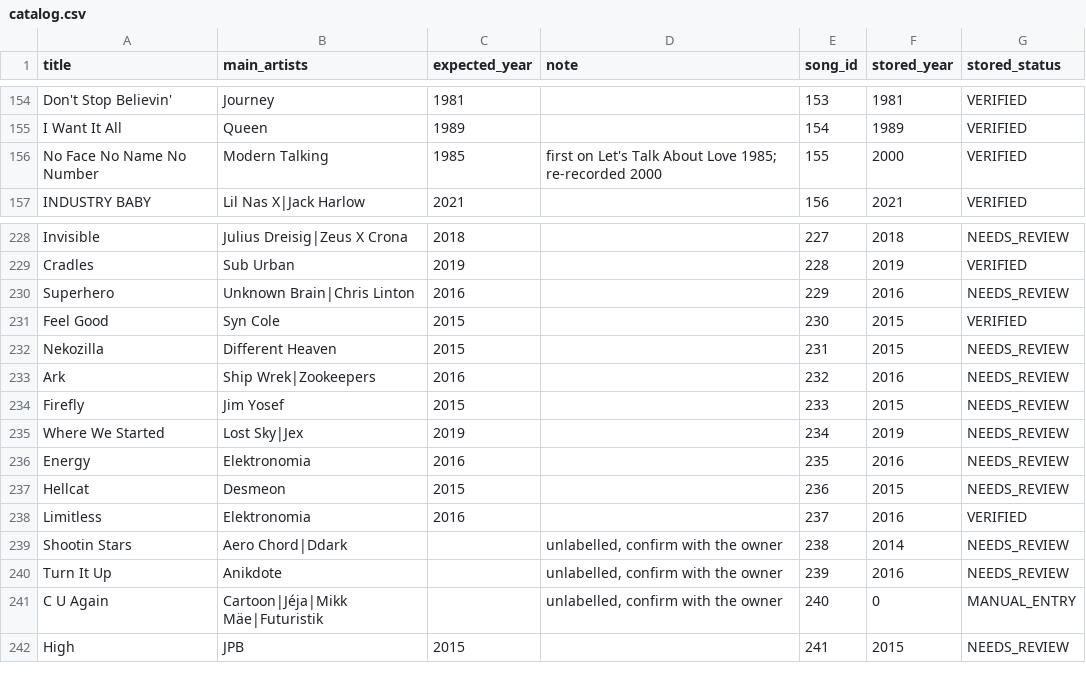
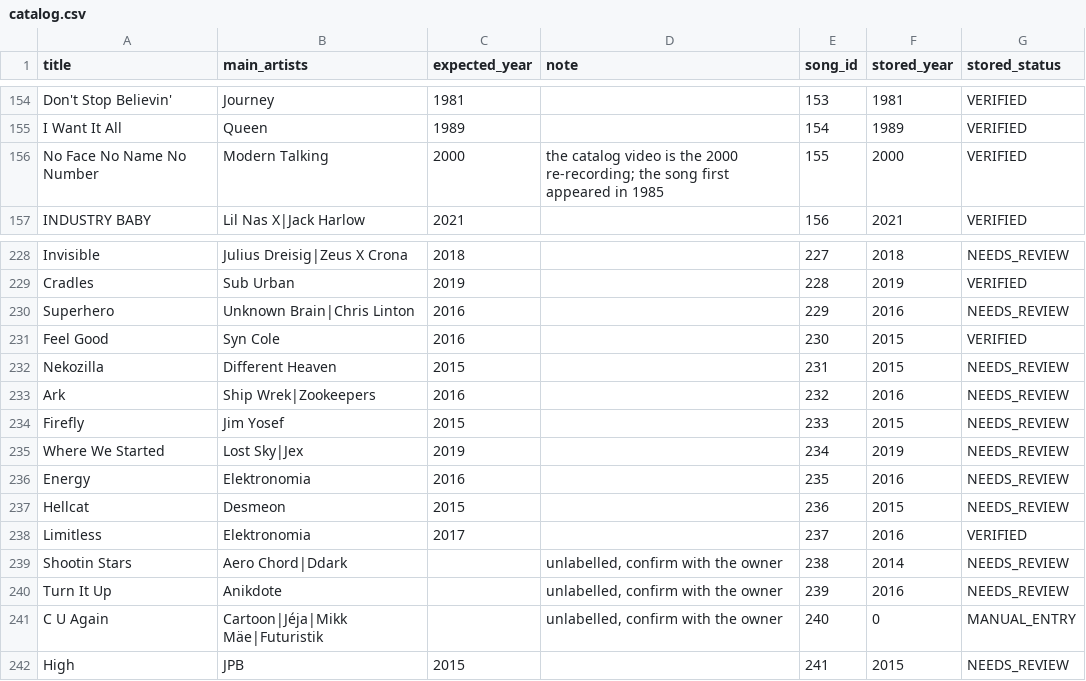
Before and after one commit to dariusturcu22/hittiguess, a CSV file: ai/benchmark/catalog.csv, drawn as a sheet; only a part is shown, gaps mark what is left out.

Commit message:
The catalog benchmark labels No Face No Name No Number, Feel Good, and Limitless with their release years
The sources agreed on 2000, 2016, and 2017; the labels were wrong. The lock now scores
293 correct, 4 wrong, and 11 left to review on 308 labelled songs.

```diff
--- a/ai/benchmark/catalog.csv
+++ b/ai/benchmark/catalog.csv
@@ -155,3 +155,3 @@ Don't Stop Believin',Journey,1981,,153,1981,VERIFIED
 I Want It All,Queen,1989,,154,1989,VERIFIED
-No Face No Name No Number,Modern Talking,1985,first on Let's Talk About Love 1985; re-recorded 2000,155,2000,VERIFIED
+No Face No Name No Number,Modern Talking,2000,the catalog video is the 2000 re-recording; the song first appeared in 1985,155,2000,VERIFIED
 INDUSTRY BABY,Lil Nas X|Jack Harlow,2021,,156,2021,VERIFIED
@@ -230,3 +230,3 @@ Cradles,Sub Urban,2019,,228,2019,VERIFIED
 Superhero,Unknown Brain|Chris Linton,2016,,229,2016,NEEDS_REVIEW
-Feel Good,Syn Cole,2015,,230,2015,VERIFIED
+Feel Good,Syn Cole,2016,,230,2015,VERIFIED
 Nekozilla,Different Heaven,2015,,231,2015,NEEDS_REVIEW
@@ -237,3 +237,3 @@ Energy,Elektronomia,2016,,235,2016,NEEDS_REVIEW
 Hellcat,Desmeon,2015,,236,2015,NEEDS_REVIEW
-Limitless,Elektronomia,2016,,237,2016,VERIFIED
+Limitless,Elektronomia,2017,,237,2016,VERIFIED
 Shootin Stars,Aero Chord|Ddark,,"unlabelled, confirm with the owner",238,2014,NEEDS_REVIEW
```
Also changed, not shown: 18 other files.
